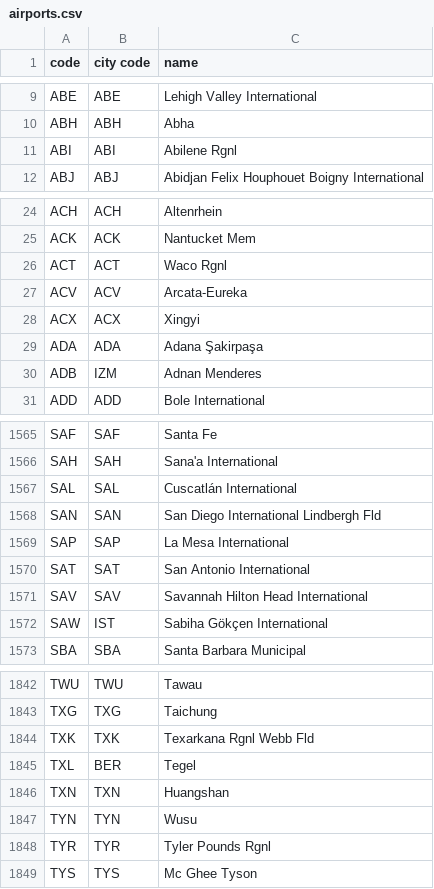
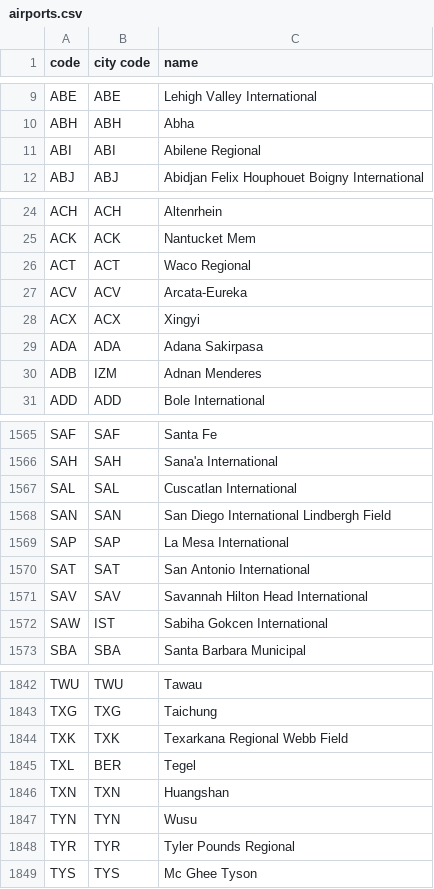
Before and after one commit to george-carlin/abroaders, a CSV file: lib/data/airports.csv, drawn as a sheet; only a part is shown, gaps mark what is left out; the diff covers the shown part only.

Commit message:
normalize airports and cities data
1. remove '.'s after abbreviated words (St. -> St)
2. Expand abbreviations like 'Rgnl' and 'Fld'
3. Remove all diacritics, use standard latin letters only (é -> e)

```diff
--- a/lib/data/airports.csv
+++ b/lib/data/airports.csv
@@ -10,3 +10,3 @@ ABE,ABE,Lehigh Valley International
 ABH,ABH,Abha
-ABI,ABI,Abilene Rgnl
+ABI,ABI,Abilene Regional
 ABJ,ABJ,Abidjan Felix Houphouet Boigny International
@@ -25,6 +25,6 @@ ACH,ACH,Altenrhein
 ACK,ACK,Nantucket Mem
-ACT,ACT,Waco Rgnl
+ACT,ACT,Waco Regional
 ACV,ACV,Arcata-Eureka
 ACX,ACX,Xingyi
-ADA,ADA,Adana Şakirpaşa
+ADA,ADA,Adana Sakirpasa
 ADB,IZM,Adnan Menderes
@@ -1566,4 +1566,4 @@ SAF,SAF,Santa Fe
 SAH,SAH,Sana'a International
-SAL,SAL,Cuscatlán International
-SAN,SAN,San Diego International Lindbergh Fld
+SAL,SAL,Cuscatlan International
+SAN,SAN,San Diego International Lindbergh Field
 SAP,SAP,La Mesa International
@@ -1571,3 +1571,3 @@ SAT,SAT,San Antonio International
 SAV,SAV,Savannah Hilton Head International
-SAW,IST,Sabiha Gökçen International
+SAW,IST,Sabiha Gokcen International
 SBA,SBA,Santa Barbara Municipal
@@ -1843,3 +1843,3 @@ TWU,TWU,Tawau
 TXG,TXG,Taichung
-TXK,TXK,Texarkana Rgnl Webb Fld
+TXK,TXK,Texarkana Regional Webb Field
 TXL,BER,Tegel
@@ -1847,3 +1847,3 @@ TXN,TXN,Huangshan
 TYN,TYN,Wusu
-TYR,TYR,Tyler Pounds Rgnl
+TYR,TYR,Tyler Pounds Regional
 TYS,TYS,Mc Ghee Tyson
```
Also changed, not shown: 37 edited cells elsewhere in this file, lib/data/cities.csv.
